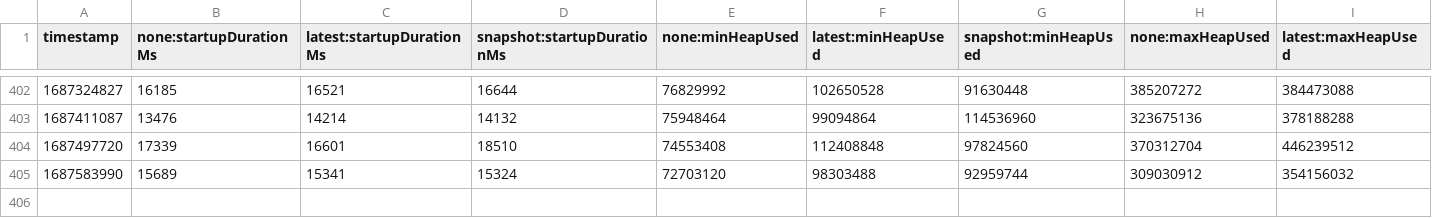
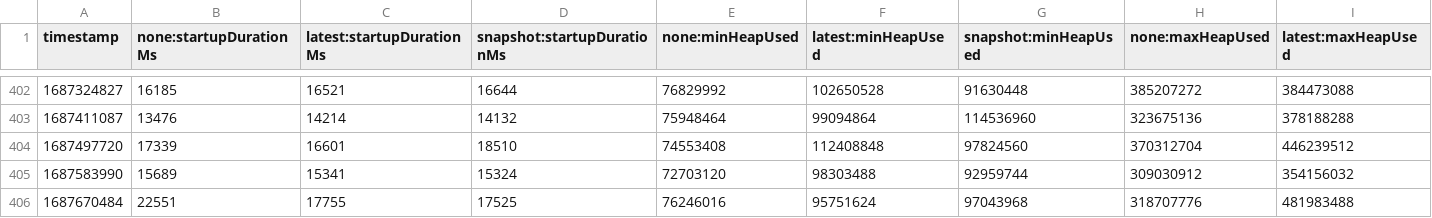
Before and after one commit to adedayoominiyi/opentelemetry-java-instrumentation, a CSV file: benchmark-overhead/results/release/results.csv, drawn as a sheet; only a part is shown, gaps mark what is left out; rows hold the shown columns only; the diff names each change by its address in the sheet, - before the commit and + after, or states it on an @@ line.

```diff
--- a/benchmark-overhead/results/release/results.csv
+++ b/benchmark-overhead/results/release/results.csv
+row 406: 1687670484 | 22551 | 17755 | 17525 | 76246016 | 95751624 | 97043968 | 318707776 | 481983488
```
Also changed, not shown: 1 other file.
